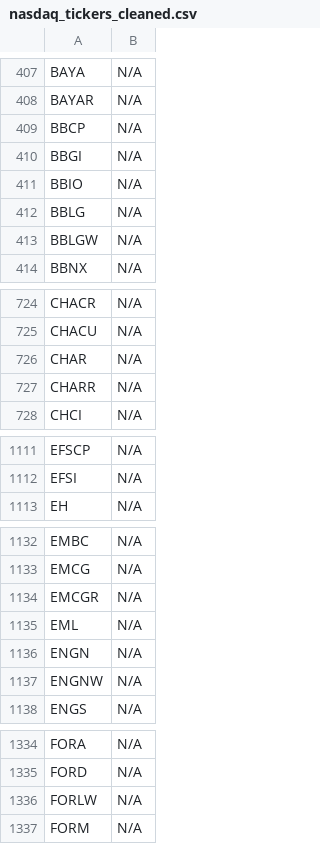
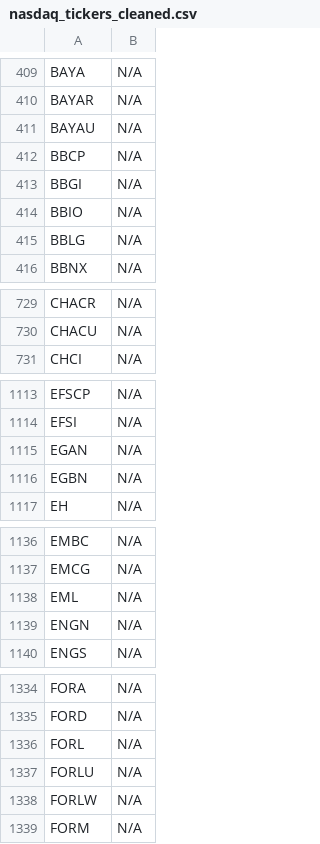
Before and after one commit to JNewman-cell/StockProjects, a CSV file: StockTickers/nasdaq_tickers_cleaned.csv, drawn as a sheet; only a part is shown, gaps mark what is left out; removed rows and columns are numbered as before the commit, all else as after; the diff covers the shown part only; the diff names each change by its address in the sheet, - before the commit and + after, or states it on an @@ line.

```diff
--- a/StockTickers/nasdaq_tickers_cleaned.csv
+++ b/StockTickers/nasdaq_tickers_cleaned.csv
+row 411: BAYAU | N/A
-row 413: BBLGW | N/A
-row 726: CHAR | N/A
-row 727: CHARR | N/A
+row 1115: EGAN | N/A
+row 1116: EGBN | N/A
-row 1134: EMCGR | N/A
-row 1137: ENGNW | N/A
+row 1336: FORL | N/A
+row 1337: FORLU | N/A
```
Also changed, not shown: 31 added rows, 35 removed rows and 4 edited cells elsewhere in this file, StockTickers/nyse_tickers_cleaned.csv.
